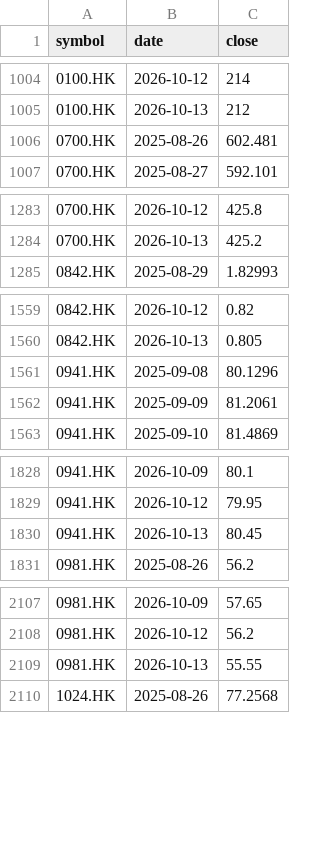
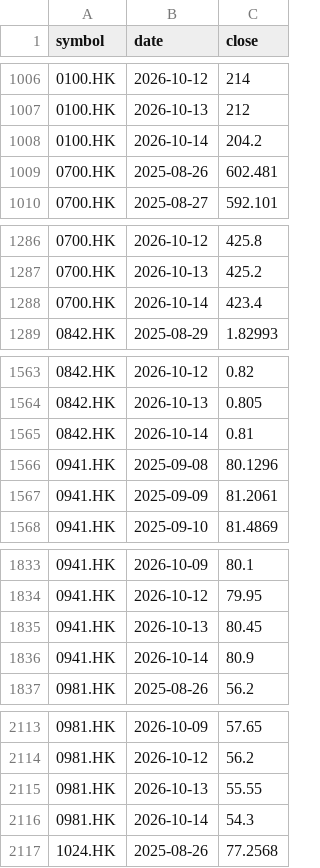
Before and after one commit to leevvyy/ai-news, a CSV file: data/market/prices.csv, drawn as a sheet; only a part is shown, gaps mark what is left out; the diff covers the shown part only; the diff names each change by its address in the sheet, - before the commit and + after, or states it on an @@ line.

```diff
--- a/data/market/prices.csv
+++ b/data/market/prices.csv
+row 1008: 0100.HK | 2026-10-14 | 204.2
+row 1288: 0700.HK | 2026-10-14 | 423.4
+row 1565: 0842.HK | 2026-10-14 | 0.81
+row 1836: 0941.HK | 2026-10-14 | 80.9
+row 2116: 0981.HK | 2026-10-14 | 54.3
```
Also changed, not shown: 43 added rows and 9 edited cells elsewhere in this file, 8 other files.
